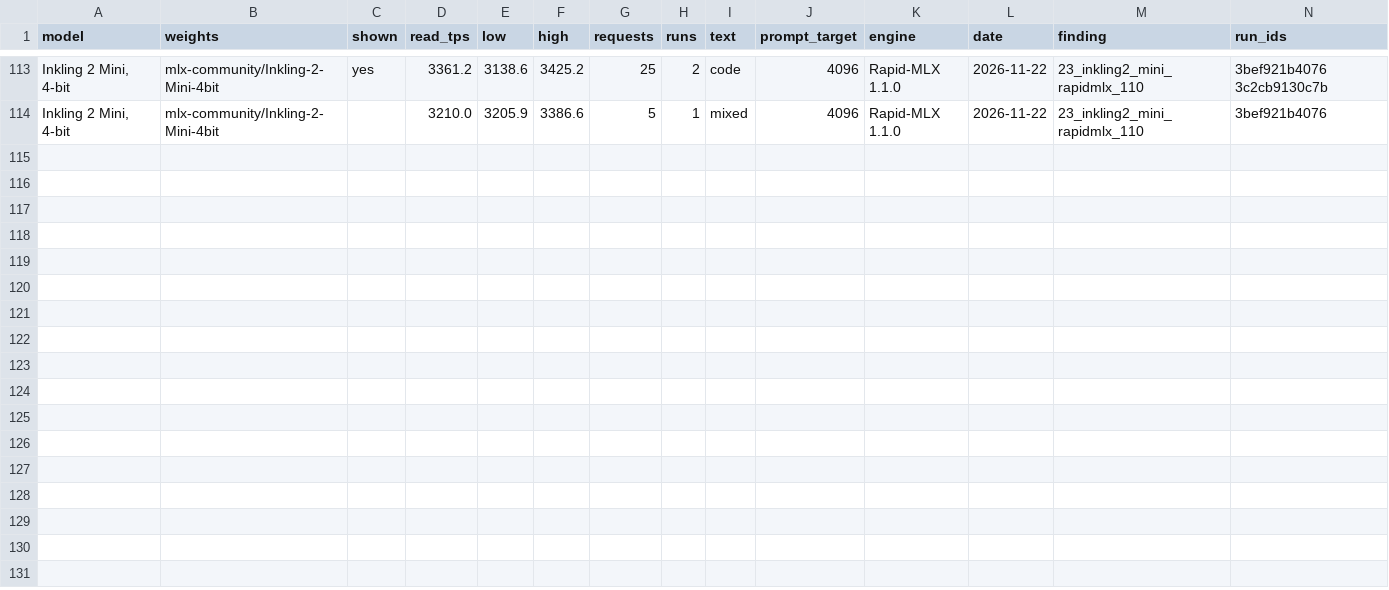
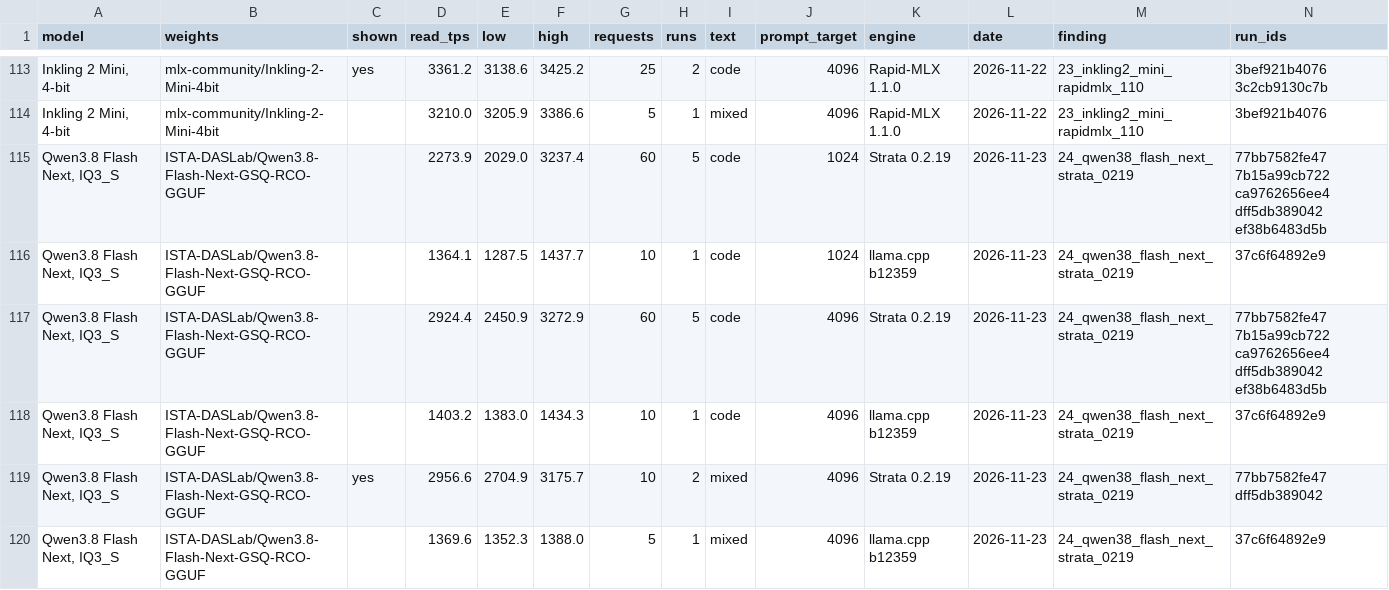
Before and after one commit to LazyLocalLLM/m5-ultra-512-benchmarks, a CSV file: benchmark_summary/prefill.csv, drawn as a sheet; only a part is shown, gaps mark what is left out; the diff names each change by its address in the sheet, - before the commit and + after, or states it on an @@ line.

```diff
--- a/benchmark_summary/prefill.csv
+++ b/benchmark_summary/prefill.csv
+row 115: Qwen3.8 Flash Next, IQ3_S | ISTA-DASLab/Qwen3.8-Flash-Next-GSQ-RCO-GGUF |  | 2273.9 | 2029.0 | 3237.4 | 60 | 5 | code | 1024 | Strata 0.2.19 | 2026-11-23 | 24_qwen38_flash_next_strata_0219 | 77bb7582fe47 7b15a99cb722 ca9762656ee4 dff5db389042 ef38b6483d5b
+row 116: Qwen3.8 Flash Next, IQ3_S | ISTA-DASLab/Qwen3.8-Flash-Next-GSQ-RCO-GGUF |  | 1364.1 | 1287.5 | 1437.7 | 10 | 1 | code | 1024 | llama.cpp b12359 | 2026-11-23 | 24_qwen38_flash_next_strata_0219 | 37c6f64892e9
+row 117: Qwen3.8 Flash Next, IQ3_S | ISTA-DASLab/Qwen3.8-Flash-Next-GSQ-RCO-GGUF |  | 2924.4 | 2450.9 | 3272.9 | 60 | 5 | code | 4096 | Strata 0.2.19 | 2026-11-23 | 24_qwen38_flash_next_strata_0219 | 77bb7582fe47 7b15a99cb722 ca9762656ee4 dff5db389042 ef38b6483d5b
+row 118: Qwen3.8 Flash Next, IQ3_S | ISTA-DASLab/Qwen3.8-Flash-Next-GSQ-RCO-GGUF |  | 1403.2 | 1383.0 | 1434.3 | 10 | 1 | code | 4096 | llama.cpp b12359 | 2026-11-23 | 24_qwen38_flash_next_strata_0219 | 37c6f64892e9
+row 119: Qwen3.8 Flash Next, IQ3_S | ISTA-DASLab/Qwen3.8-Flash-Next-GSQ-RCO-GGUF | yes | 2956.6 | 2704.9 | 3175.7 | 10 | 2 | mixed | 4096 | Strata 0.2.19 | 2026-11-23 | 24_qwen38_flash_next_strata_0219 | 77bb7582fe47 dff5db389042
+row 120: Qwen3.8 Flash Next, IQ3_S | ISTA-DASLab/Qwen3.8-Flash-Next-GSQ-RCO-GGUF |  | 1369.6 | 1352.3 | 1388.0 | 5 | 1 | mixed | 4096 | llama.cpp b12359 | 2026-11-23 | 24_qwen38_flash_next_strata_0219 | 37c6f64892e9
```
Also changed, not shown: benchmark_summary/summary.csv, 7 other files.
